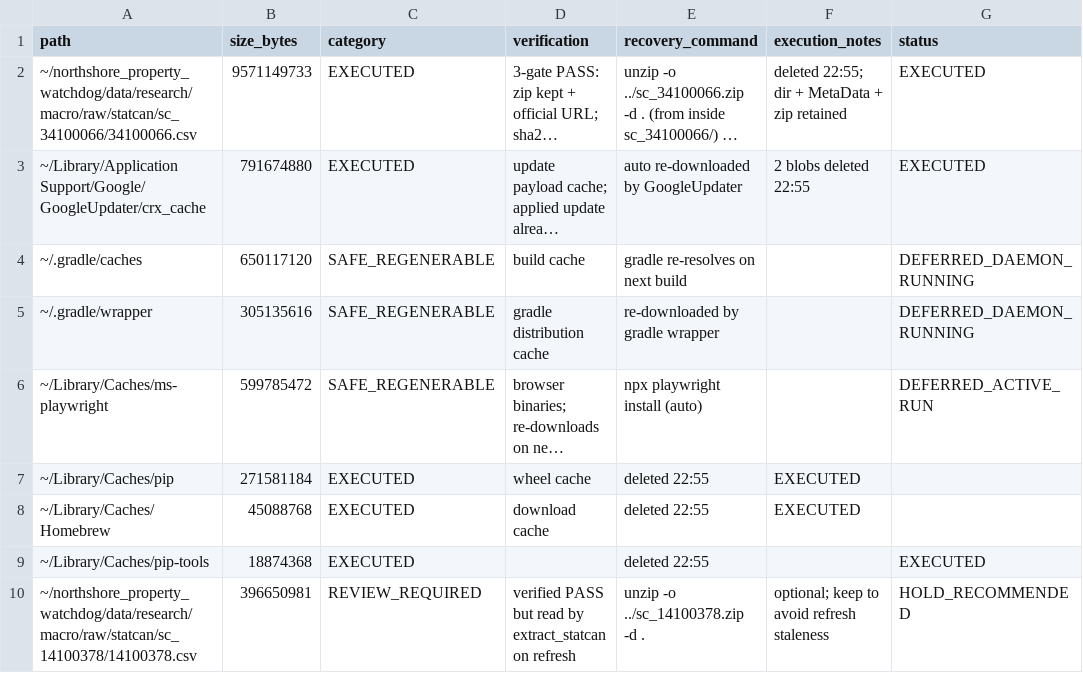
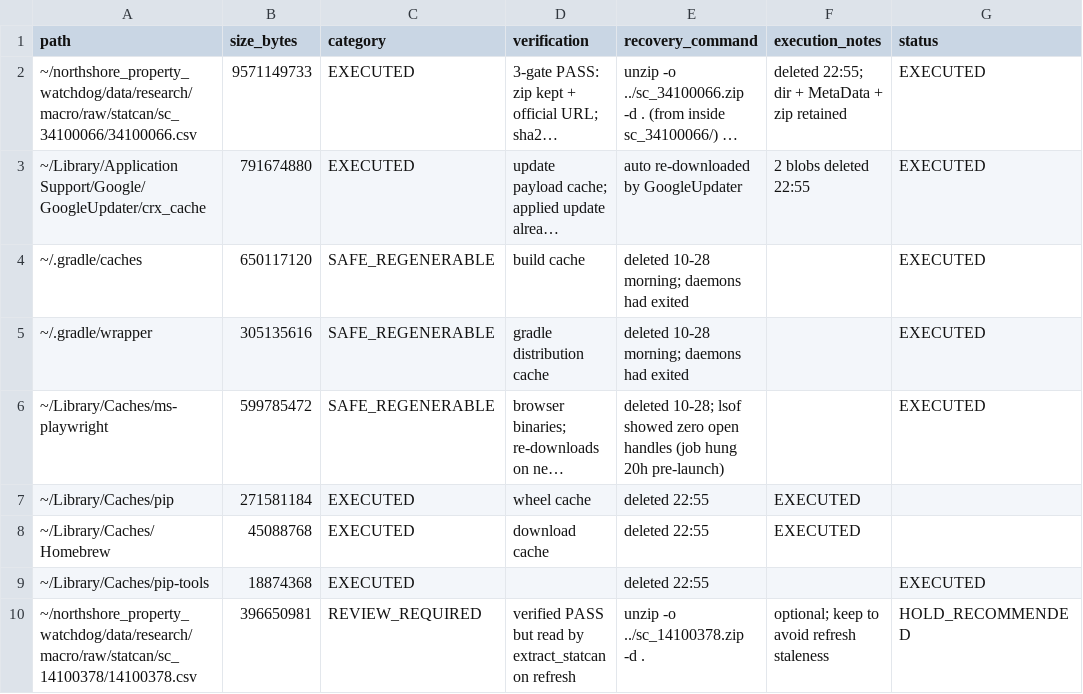
Before and after one commit to xiwei9871/stock-research-platform, a CSV file: docs/ops/disk-audit-v1/p1/cleanup_executables.csv, drawn as a sheet; only a part is shown; long unchanged cells end in …; the diff names each change by its address in the sheet, - before the commit and + after, or states it on an @@ line.

```diff
--- a/docs/ops/disk-audit-v1/p1/cleanup_executables.csv
+++ b/docs/ops/disk-audit-v1/p1/cleanup_executables.csv
-E4 (recovery_command): gradle re-resolves on next build
+E4 (recovery_command): deleted 10-28 morning; daemons had exited
-G4:G5 (status): DEFERRED_DAEMON_RUNNING
+G4:G5 (status): EXECUTED
-E5 (recovery_command): re-downloaded by gradle wrapper
+E5 (recovery_command): deleted 10-28 morning; daemons had exited
-E6 (recovery_command): npx playwright install (auto)
+E6 (recovery_command): deleted 10-28; lsof showed zero open handles (job hung 20h pre-launch)
-G6 (status): DEFERRED_ACTIVE_RUN
+G6 (status): EXECUTED
```
Also changed, not shown: 1 other file.
